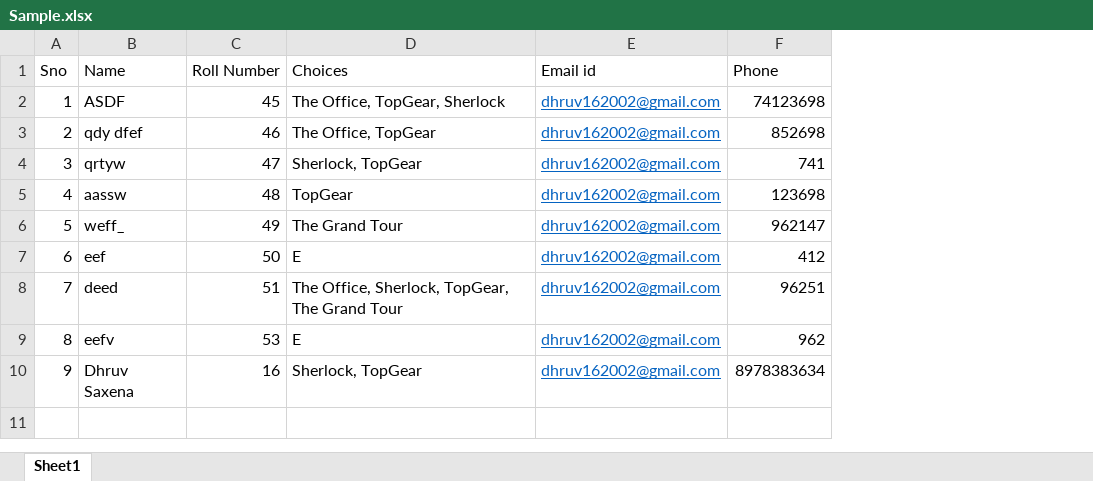
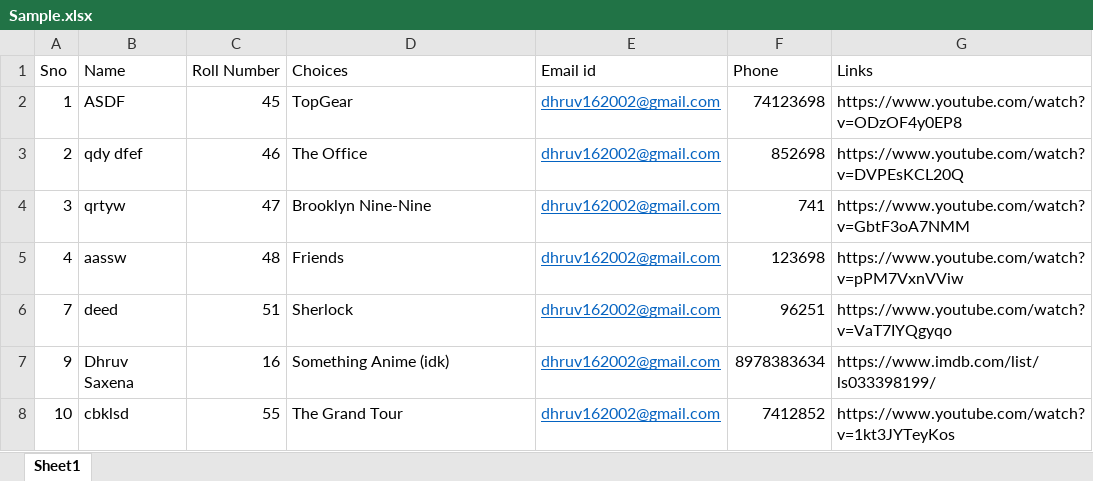
Before and after one commit to Dhruv16S/Automated-Form-Sorter, an Excel workbook: Sample.xlsx, sheet Sheet1, drawn as a sheet; values as stored, in another font and other column widths than the file's, no borders; removed rows and columns are numbered as before the commit, all else as after; the diff names each change by its address in the sheet, - before the commit and + after, or states it on an @@ line.

```diff
--- a/Sample.xlsx (sheet Sheet1)
+++ b/Sample.xlsx (sheet Sheet1)
+column G (Links), rows 2-7: https://www.youtube.com/watch?v=ODzOF4y0EP8 | https://www.youtube.com/watch?v=DVPEsKCL20Q | https://www.youtube.com/watch?v=GbtF3oA7NMM | https://www.youtube.com/watch?v=pPM7VxnVViw | https://www.youtube.com/watch?v=VaT7IYQgyqo | https://www.imdb.com/list/ls033398199/
-D2 (Choices): The Office, TopGear, Sherlock
+D2 (Choices): TopGear
-D3 (Choices): The Office, TopGear
+D3 (Choices): The Office
-D4 (Choices): Sherlock, TopGear
+D4 (Choices): Brooklyn Nine-Nine
-D5 (Choices): TopGear
+D5 (Choices): Friends
-row 6: 5 | weff_ | 49 | The Grand Tour | dhruv162002@gmail.com | 962147
-row 7: 6 | eef | 50 | E | dhruv162002@gmail.com | 412
-D6 (Choices): The Office, Sherlock, TopGear, The Grand Tour
+D6 (Choices): Sherlock
-row 9: 8 | eefv | 53 | E | dhruv162002@gmail.com | 962
-D7 (Choices): Sherlock, TopGear
+D7 (Choices): Something Anime (idk)
+row 8: 10 | cbklsd | 55 | The Grand Tour | dhruv162002@gmail.com | 7412852 | https://www.youtube.com/watch?v=1kt3JYTeyKos
```
Also changed, not shown: TopGear.xlsx, 3 other files.
